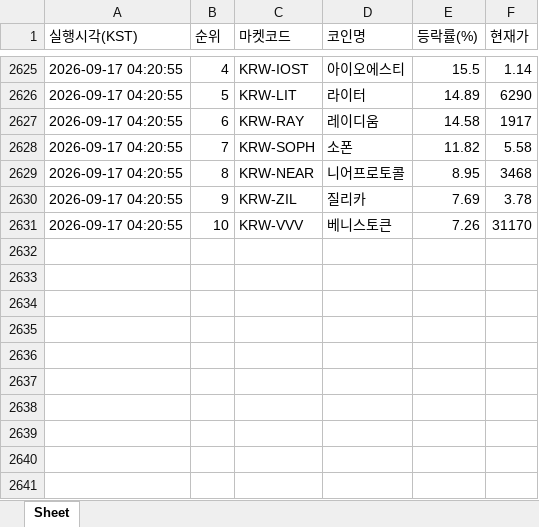
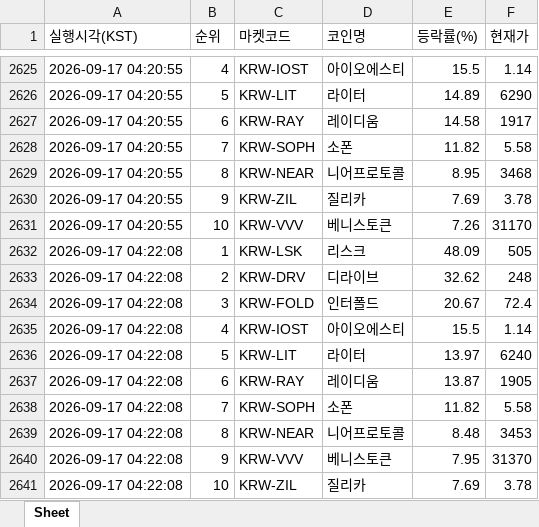
Before and after one commit to betterhwan-glitch/upbi-fire, an Excel workbook: coin_gainers.xlsx, sheet Sheet, drawn as a sheet; only a part is shown, gaps mark what is left out; values as stored, in another font and other column widths than the file's, no borders; the diff names each change by its address in the sheet, - before the commit and + after, or states it on an @@ line.

```diff
--- a/coin_gainers.xlsx (sheet Sheet)
+++ b/coin_gainers.xlsx (sheet Sheet)
+row 2632: 2026-09-17 04:22:08 | 1 | KRW-LSK | 리스크 | 48.09 | 505
+row 2633: 2026-09-17 04:22:08 | 2 | KRW-DRV | 디라이브 | 32.62 | 248
+row 2634: 2026-09-17 04:22:08 | 3 | KRW-FOLD | 인터폴드 | 20.67 | 72.4
+row 2635: 2026-09-17 04:22:08 | 4 | KRW-IOST | 아이오에스티 | 15.5 | 1.14
+row 2636: 2026-09-17 04:22:08 | 5 | KRW-LIT | 라이터 | 13.97 | 6240
+row 2637: 2026-09-17 04:22:08 | 6 | KRW-RAY | 레이디움 | 13.87 | 1905
+row 2638: 2026-09-17 04:22:08 | 7 | KRW-SOPH | 소폰 | 11.82 | 5.58
+row 2639: 2026-09-17 04:22:08 | 8 | KRW-NEAR | 니어프로토콜 | 8.48 | 3453
+row 2640: 2026-09-17 04:22:08 | 9 | KRW-VVV | 베니스토큰 | 7.95 | 31370
+row 2641: 2026-09-17 04:22:08 | 10 | KRW-ZIL | 질리카 | 7.69 | 3.78
```
